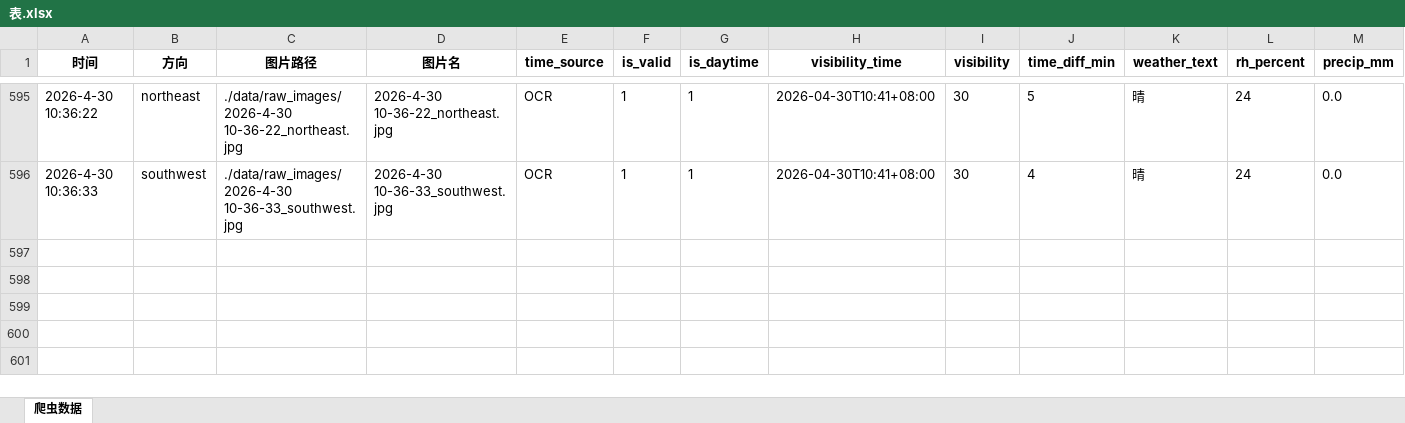
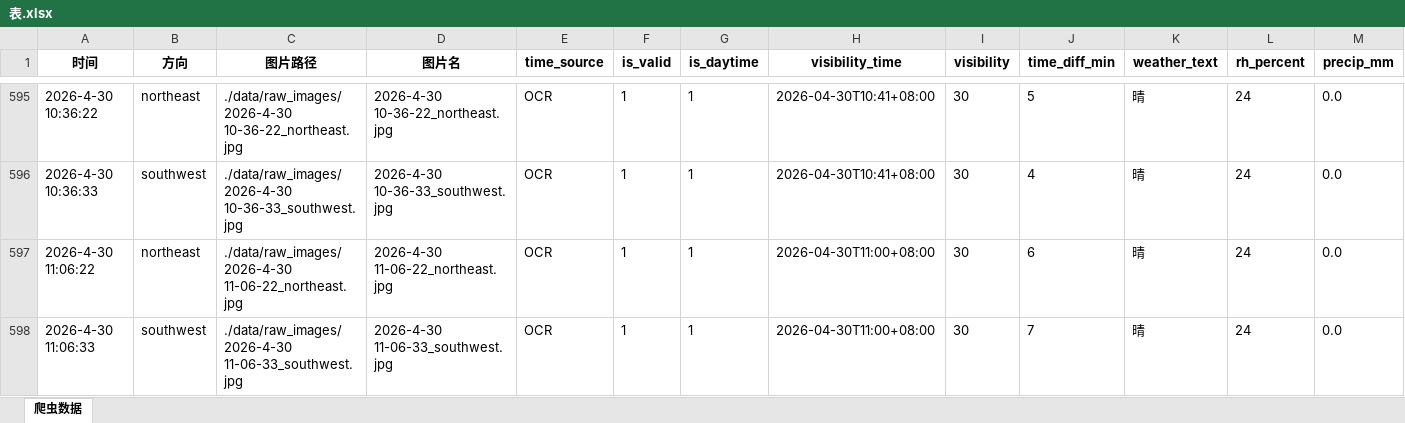
Before and after one commit to xiiiiiiiiiiier/fictional-octo-journey, an Excel workbook: 时刻爬取/data/metadata/表.xlsx, sheet 爬虫数据, drawn as a sheet; only a part is shown, gaps mark what is left out; values as stored, in another font and other column widths than the file's, no borders; rows hold the shown columns only; the diff names each change by its address in the sheet, - before the commit and + after, or states it on an @@ line.

```diff
--- a/时刻爬取/data/metadata/表.xlsx (sheet 爬虫数据)
+++ b/时刻爬取/data/metadata/表.xlsx (sheet 爬虫数据)
+row 597: 2026-4-30 11:06:22 | northeast | ./data/raw_images/2026-4-30 11-06-22_northeast.jpg | 2026-4-30 11-06-22_northeast.jpg | OCR | 1 | 1 | 2026-04-30T11:00+08:00 | 30 | 6 | 晴 | 24 | 0.0
+row 598: 2026-4-30 11:06:33 | southwest | ./data/raw_images/2026-4-30 11-06-33_southwest.jpg | 2026-4-30 11-06-33_southwest.jpg | OCR | 1 | 1 | 2026-04-30T11:00+08:00 | 30 | 7 | 晴 | 24 | 0.0
```
Also changed, not shown: 2 other files.
